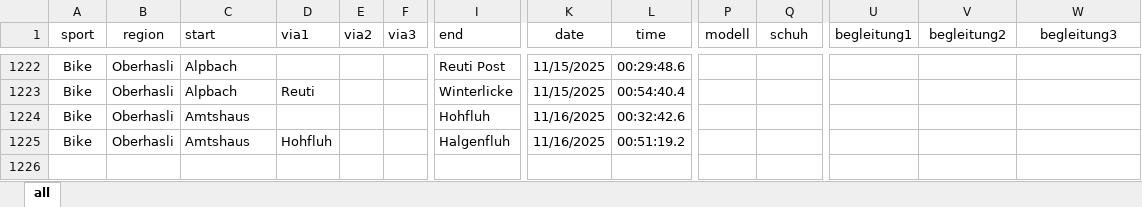
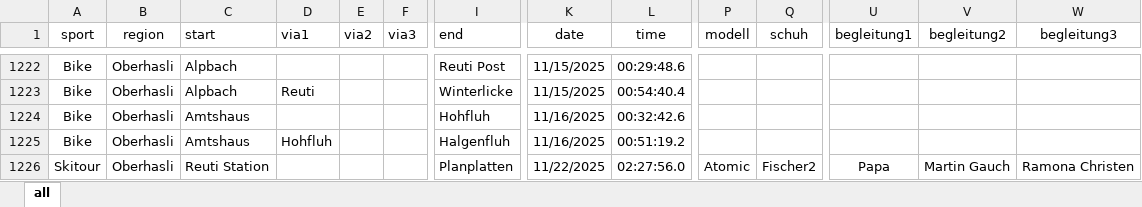
Before and after one commit to rufi77/sport, an Excel workbook: data/touren.xlsx, sheet all, drawn as a sheet; only a part is shown, gaps mark what is left out; values as stored, in another font and other column widths than the file's, no borders; conditional formats not drawn; rows hold the shown columns only; the diff names each change by its address in the sheet, - before the commit and + after, or states it on an @@ line.

```diff
--- a/data/touren.xlsx (sheet all)
+++ b/data/touren.xlsx (sheet all)
+row 1226: Skitour | Oberhasli | Reuti Station |  |  |  | Planplatten | 11/22/2025 | 02:27:56.0 | Atomic | Fischer2 | Papa | Martin Gauch | Ramona Christen
```
Also changed, not shown: data/currentyear.xlsx, 18 other files.
